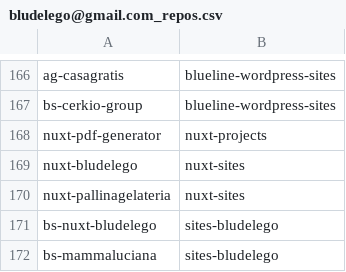
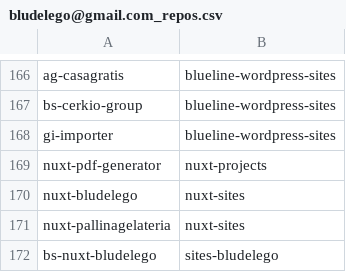
Before and after one commit to seriiserii825/py-bitbucket, a CSV file: bludelego@gmail.com_repos.csv, drawn as a sheet; only a part is shown, gaps mark what is left out; the shorter side is filled out with more unchanged rows.

Commit message:
feat: ask for new repo when make mirror

```diff
--- a/bludelego@gmail.com_repos.csv
+++ b/bludelego@gmail.com_repos.csv
@@ -167,2 +167,3 @@ ag-casagratis,blueline-wordpress-sites
 bs-cerkio-group,blueline-wordpress-sites
+gi-importer,blueline-wordpress-sites
 nuxt-pdf-generator,nuxt-projects
```
Also changed, not shown: github_repos.csv, 4 other files.
